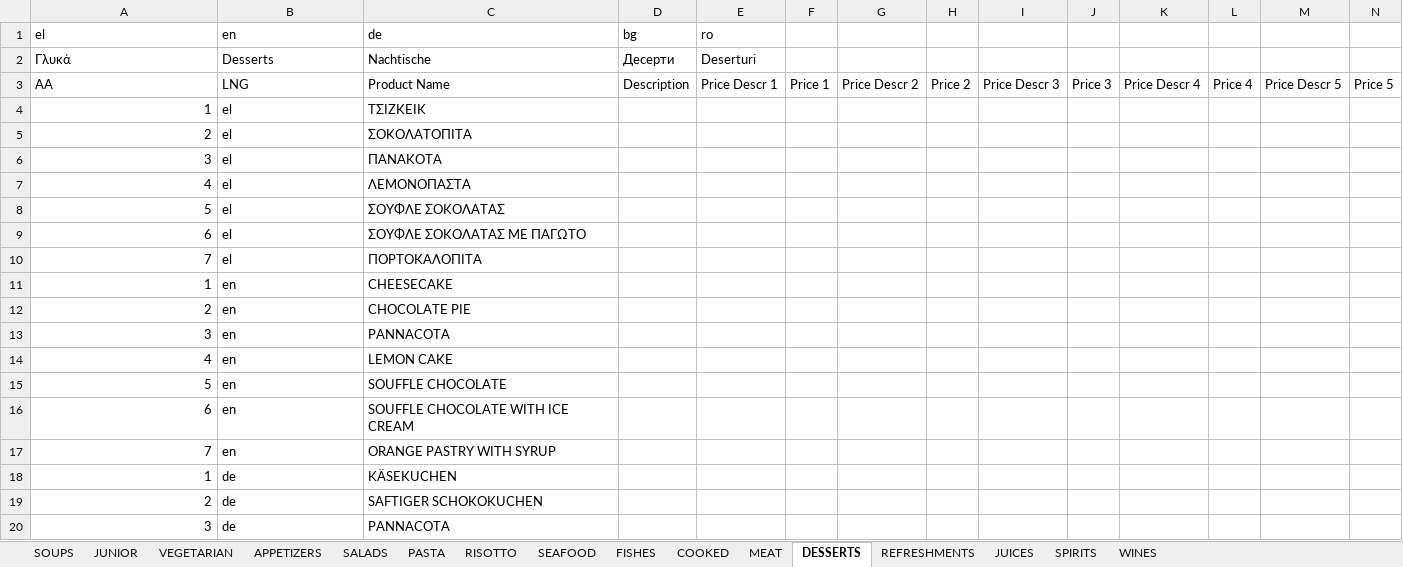
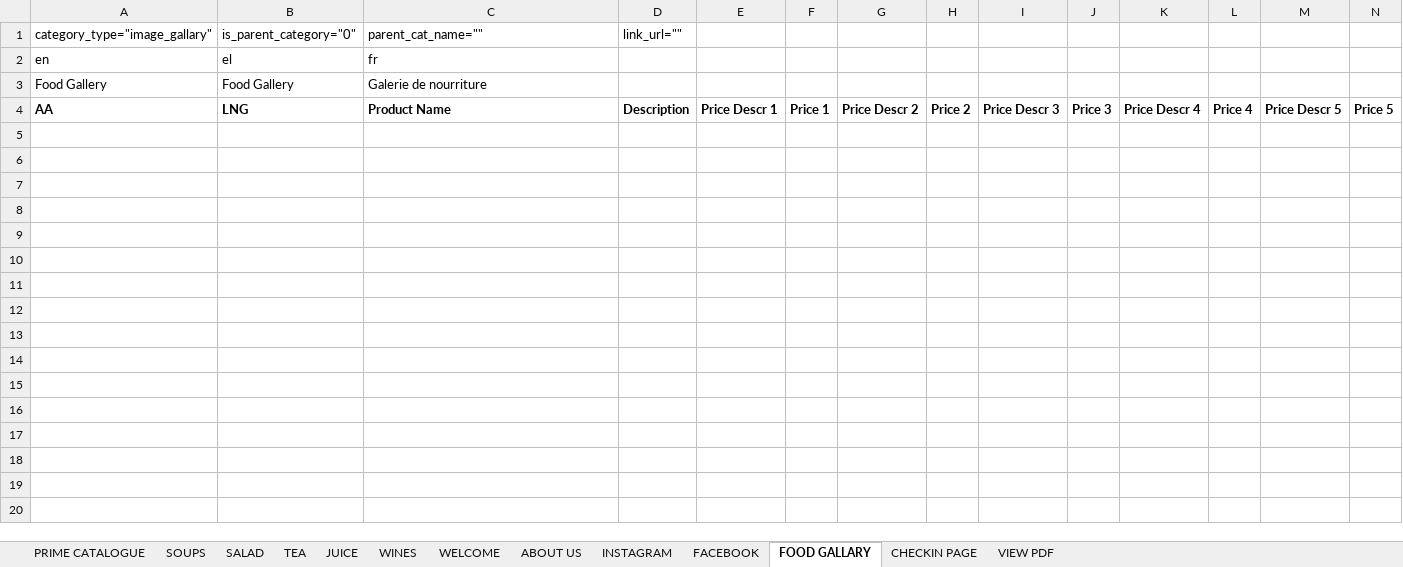
Before and after one commit to harmispatel/restaurant_menu_phase2, an Excel workbook: public/csv_demo/category_item_demo.xlsx, sheet FOOD GALLARY, drawn as a sheet; only a part is shown; values as stored, in another font and other column widths than the file's, no borders; removed rows and columns are numbered as before the commit, all else as after; rows hold the shown columns only; the diff covers the shown part only; the diff names each change by its address in the sheet, - before the commit and + after, or states it on an @@ line.

```diff
--- a/public/csv_demo/category_item_demo.xlsx (sheet FOOD GALLARY)
+++ b/public/csv_demo/category_item_demo.xlsx (sheet FOOD GALLARY)
-sheet tab: JUNIOR
+sheet tab: PRIME CATALOGUE
-sheet tab: VEGETARIAN
+sheet tab: TEA
-sheet tab: APPETIZERS
+sheet tab: JUICE
-sheet tab: RISOTTO
+sheet tab: FACEBOOK
-sheet tab: FISHES
+sheet tab: WELCOME
-sheet tab: COOKED
+sheet tab: ABOUT US
-sheet tab: MEAT
+sheet tab: INSTAGRAM
-sheet tab: DESSERTS
+sheet tab: FOOD GALLARY
-sheet tab: REFRESHMENTS
+sheet tab: CHECKIN PAGE
-sheet tab: JUICES
+sheet tab: VIEW PDF
-sheet tab: SALADS
-sheet tab: PASTA
-sheet tab: SEAFOOD
-sheet tab: SPIRITS
+sheet tab: SALAD
@@ sheet tab order changed: PRIME CATALOGUE | SOUPS | SALAD | TEA | JUICE | WINES | WELCOME | ABOUT US | INSTAGRAM | FACEBOOK | FOOD GALLARY | CHECKIN PAGE | VIEW PDF @@
-row 1: el | en | de | bg | ro
-row 2: Γλυκά | Desserts | Nachtische | Десерти | Deserturi
+row 1: category_type="image_gallary" | is_parent_category="0" | parent_cat_name="" | link_url=""
+row 2: en | el | fr
+row 3: Food Gallery | Food Gallery | Galerie de nourriture
-A4:N4 bold: off
+A4:N4 bold: on
-row 4: 1 | el | ΤΣΙΖΚΕΙΚ
-row 5: 2 | el | ΣΟΚΟΛΑΤΟΠΙΤΑ
-row 6: 3 | el | ΠΑΝΑΚΟΤΑ
-row 7: 4 | el | ΛΕΜΟΝΟΠΑΣΤΑ
-row 8: 5 | el | ΣΟΥΦΛΕ ΣΟΚΟΛΑΤΑΣ
-row 9: 6 | el | ΣΟΥΦΛΕ ΣΟΚΟΛΑΤΑΣ ΜΕ ΠΑΓΩΤΟ
-row 10: 7 | el | ΠΟΡΤΟΚΑΛΟΠΙΤΑ
-row 11: 1 | en | CHEESECAKE
-row 12: 2 | en | CHOCOLATE PIE
-row 13: 3 | en | PANNACOTA
-row 14: 4 | en | LEMON CAKE
-row 15: 5 | en | SOUFFLE CHOCOLATE
-row 16: 6 | en | SOUFFLE CHOCOLATE WITH ICE CREAM
-row 17: 7 | en | ORANGE PASTRY WITH SYRUP
-row 18: 1 | de | KÄSEKUCHEN
-row 19: 2 | de | SAFTIGER SCHOKOKUCHEN
-row 20: 3 | de | PANNACOTA
```
Also changed, not shown: 18 removed rows and cell formats elsewhere in this sheet, sheet WINES, sheet JUICE, sheet INSTAGRAM, sheet WELCOME, sheet CHECKIN PAGE, sheet ABOUT US, 5 more sheets, 10 other files.
